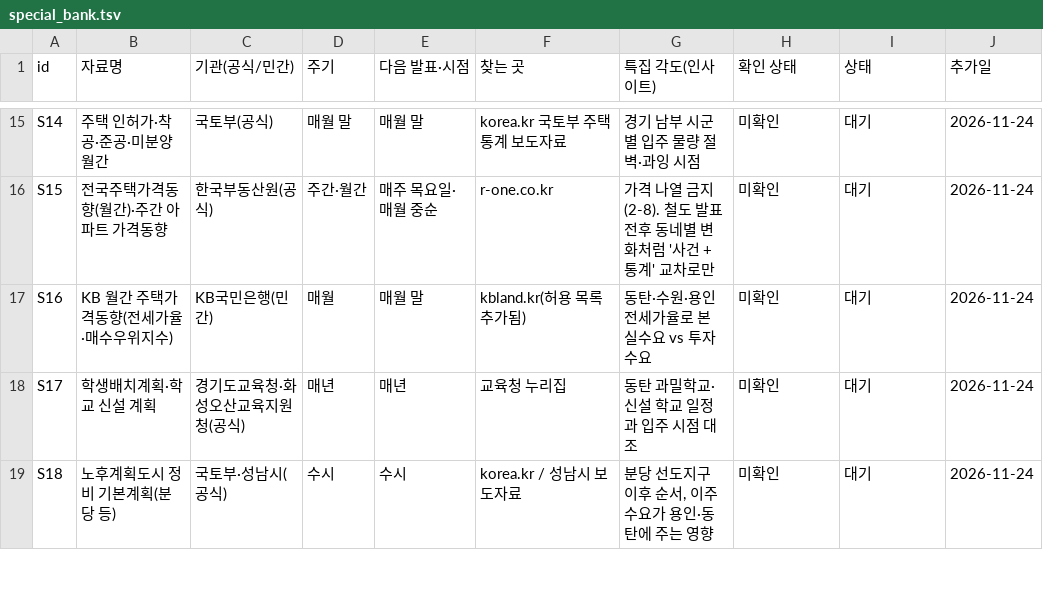
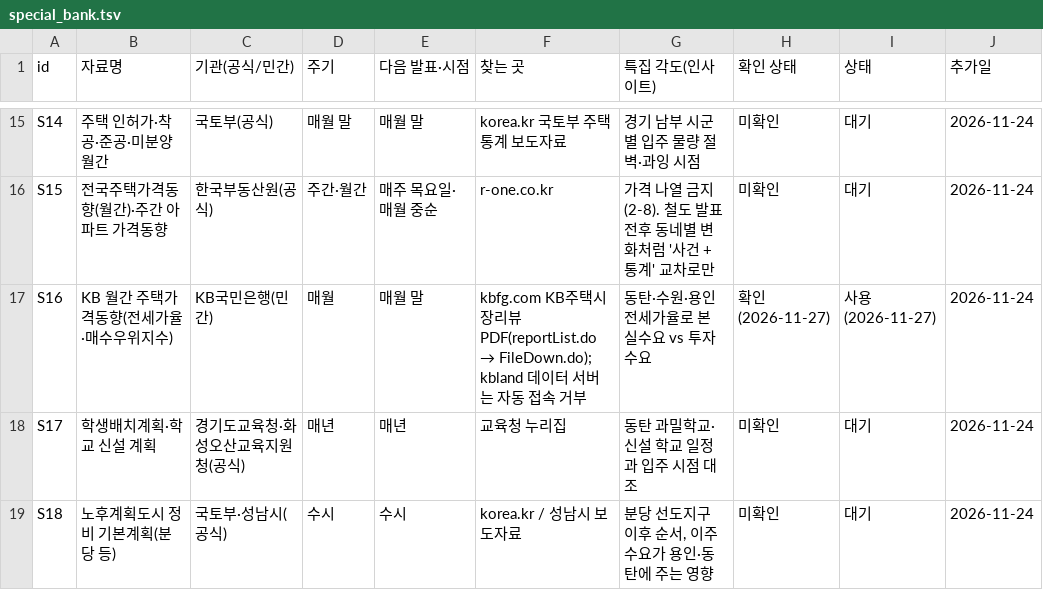
Before and after one commit to min123172317-max/blog-images, a TSV file: data/special_bank.tsv, drawn as a sheet; only a part is shown, gaps mark what is left out.

```diff
--- a/data/special_bank.tsv
+++ b/data/special_bank.tsv
@@ -16,3 +16,3 @@ S14	주택 인허가·착공·준공·미분양 월간	국토부(공식)	매월
 S15	전국주택가격동향(월간)·주간 아파트 가격동향	한국부동산원(공식)	주간·월간	매주 목요일·매월 중순	r-one.co.kr	가격 나열 금지(2-8). 철도 발표 전후 동네별 변화처럼 '사건 + 통계' 교차로만	미확인	대기	2026-11-24
-S16	KB 월간 주택가격동향(전세가율·매수우위지수)	KB국민은행(민간)	매월	매월 말	kbland.kr(허용 목록 추가됨)	동탄·수원·용인 전세가율로 본 실수요 vs 투자 수요	미확인	대기	2026-11-24
+S16	KB 월간 주택가격동향(전세가율·매수우위지수)	KB국민은행(민간)	매월	매월 말	kbfg.com KB주택시장리뷰 PDF(reportList.do → FileDown.do); kbland 데이터 서버는 자동 접속 거부	동탄·수원·용인 전세가율로 본 실수요 vs 투자 수요	확인(2026-11-27)	사용(2026-11-27)	2026-11-24
 S17	학생배치계획·학교 신설 계획	경기도교육청·화성오산교육지원청(공식)	매년	매년	교육청 누리집	동탄 과밀학교·신설 학교 일정과 입주 시점 대조	미확인	대기	2026-11-24
```
Also changed, not shown: 3 other files.
